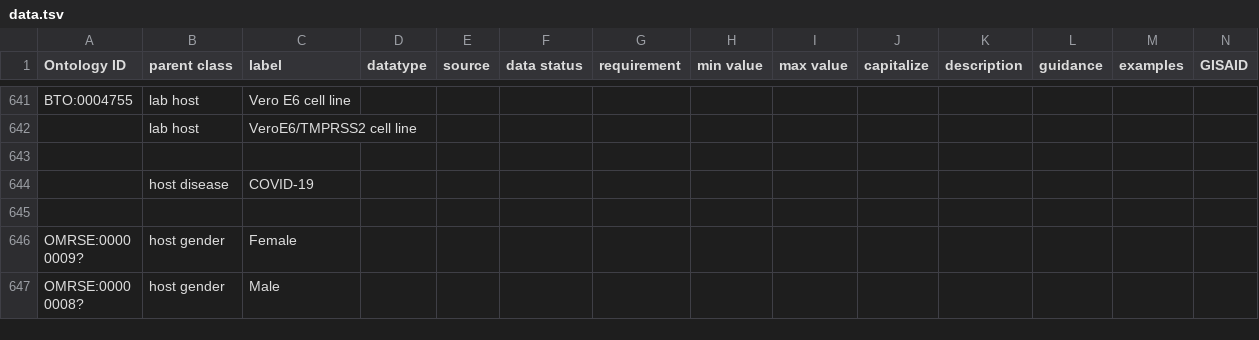
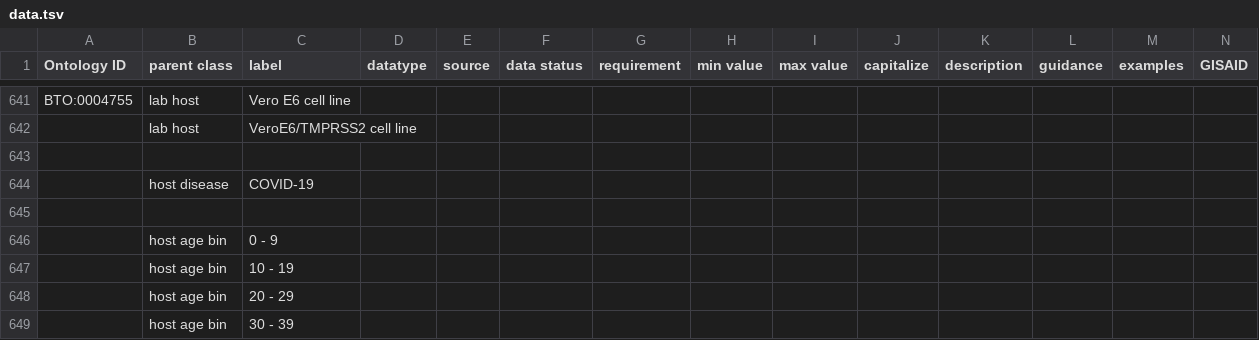
Before and after one commit to cidgoh/DataHarmonizer, a TSV file: data.tsv, drawn as a sheet; only a part is shown, gaps mark what is left out; the shorter side is filled out with more unchanged rows; the diff covers the shown part only; the diff names each change by its address in the sheet, - before the commit and + after, or states it on an @@ line.

Commit message:
added host age bin

```diff
--- a/data.tsv
+++ b/data.tsv
+row 645: (empty)
+row 646:  | host age bin | 0 - 9
+row 647:  | host age bin | 10 - 19
+row 648:  | host age bin | 20 - 29
+row 649:  | host age bin | 30 - 39
```
Also changed, not shown: 6 added rows, 1 removed row and 3 edited cells elsewhere in this file, 2 other files.
